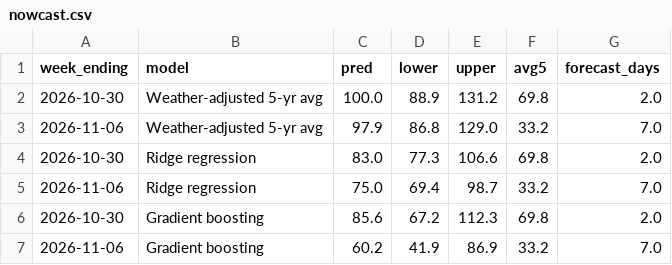
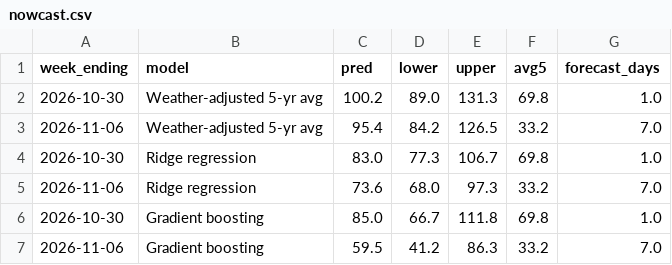
Before and after one commit to HughFOD/gas-storage-nowcast, a CSV file: output/real/nowcast.csv, drawn as a sheet.

```diff
--- a/output/real/nowcast.csv
+++ b/output/real/nowcast.csv
@@ -1,7 +1,7 @@
 week_ending,model,pred,lower,upper,avg5,forecast_days
-2026-10-30,Weather-adjusted 5-yr avg,100.0,88.9,131.2,69.8,2.0
-2026-11-06,Weather-adjusted 5-yr avg,97.9,86.8,129.0,33.2,7.0
-2026-10-30,Ridge regression,83.0,77.3,106.6,69.8,2.0
-2026-11-06,Ridge regression,75.0,69.4,98.7,33.2,7.0
-2026-10-30,Gradient boosting,85.6,67.2,112.3,69.8,2.0
-2026-11-06,Gradient boosting,60.2,41.9,86.9,33.2,7.0
+2026-10-30,Weather-adjusted 5-yr avg,100.2,89.0,131.3,69.8,1.0
+2026-11-06,Weather-adjusted 5-yr avg,95.4,84.2,126.5,33.2,7.0
+2026-10-30,Ridge regression,83.0,77.3,106.7,69.8,1.0
+2026-11-06,Ridge regression,73.6,68.0,97.3,33.2,7.0
+2026-10-30,Gradient boosting,85.0,66.7,111.8,69.8,1.0
+2026-11-06,Gradient boosting,59.5,41.2,86.3,33.2,7.0
```
Also changed, not shown: output/real/weekly_features.csv, 2 other files.
